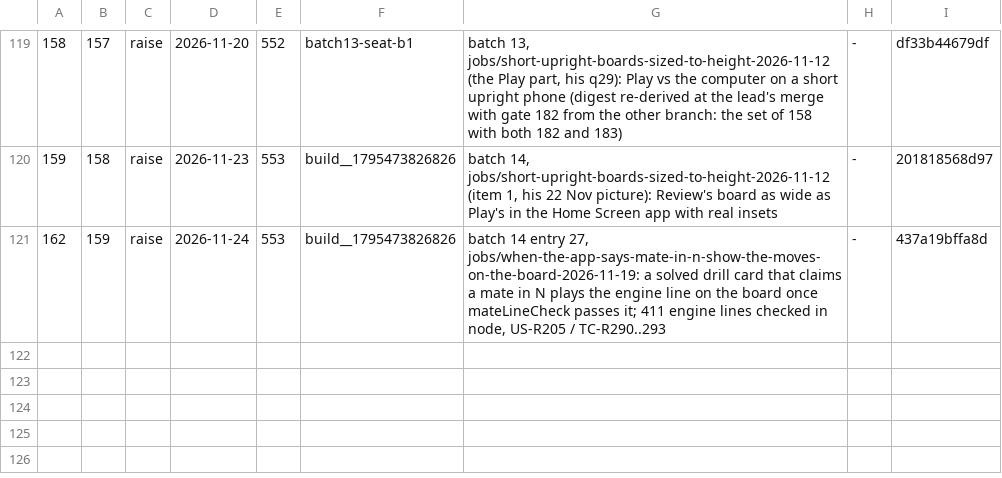
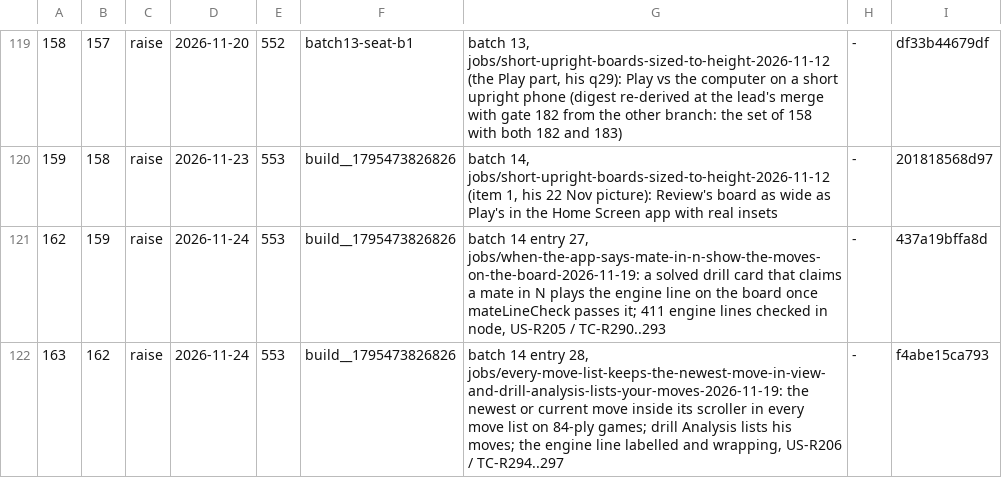
Before and after one commit to LearnToCheckmate/chess-trainer, a TSV file: gates/gate-required-floor.tsv, drawn as a sheet; only a part is shown, gaps mark what is left out.

```diff
--- a/gates/gate-required-floor.tsv
+++ b/gates/gate-required-floor.tsv
@@ -121 +121,2 @@
 162	159	raise	2026-11-24	553	build__1795473826826	batch 14 entry 27, jobs/when-the-app-says-mate-in-n-show-the-moves-on-the-board-2026-11-19: a solved drill card that claims a mate in N plays the engine line on the board once mateLineCheck passes it; 411 engine lines checked in node, US-R205 / TC-R290..293	-	437a19bffa8d
+163	162	raise	2026-11-24	553	build__1795473826826	batch 14 entry 28, jobs/every-move-list-keeps-the-newest-move-in-view-and-drill-analysis-lists-your-moves-2026-11-19: the newest or current move inside its scroller in every move list on 84-ply games; drill Analysis lists his moves; the engine line labelled and wrapping, US-R206 / TC-R294..297	-	f4abe15ca793
```
Also changed, not shown: gates/gate-manifest.tsv, 2 other files.
